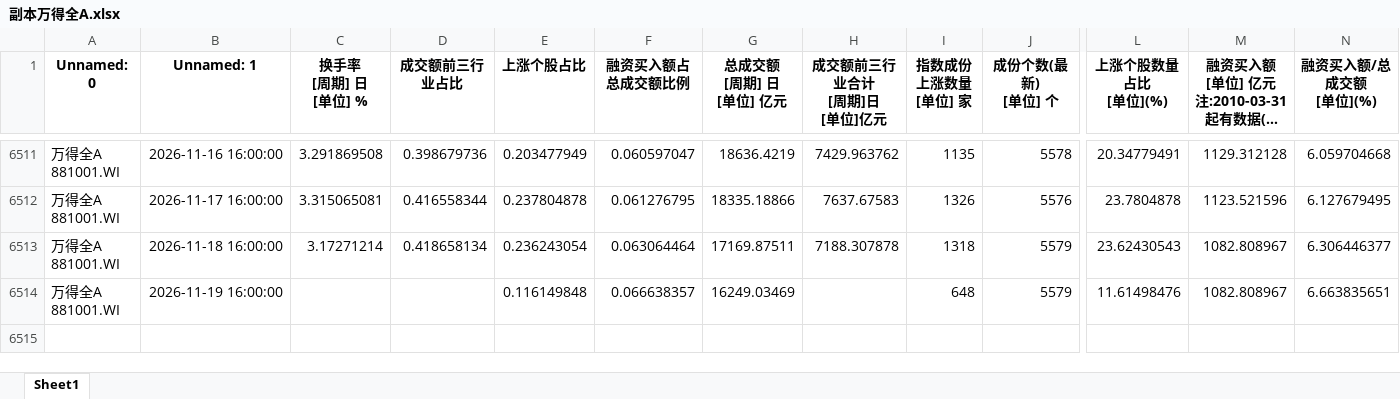
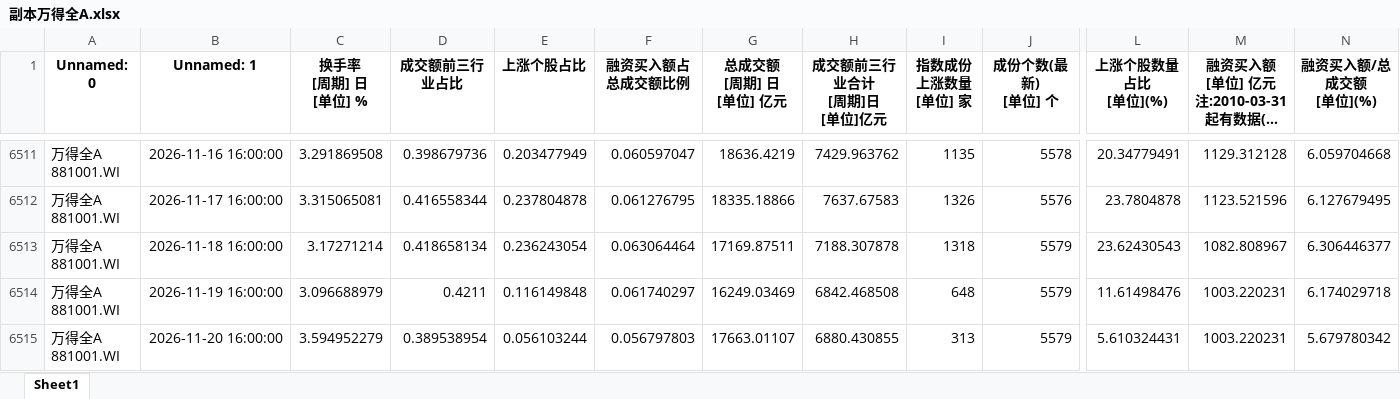
Before and after one commit to wsjjasper/share, an Excel workbook: docs/副本万得全A.xlsx, sheet Sheet1, drawn as a sheet; only a part is shown, gaps mark what is left out; long unchanged cells end in …; values as stored, in another font and other column widths than the file's, no borders; rows hold the shown columns only; ↵ is a line break in a cell; the diff names each change by its address in the sheet, - before the commit and + after, or states it on an @@ line.

```diff
--- a/docs/副本万得全A.xlsx (sheet Sheet1)
+++ b/docs/副本万得全A.xlsx (sheet Sheet1)
-C6514 (换手率 [周期] 日 [单位] %): (empty)
+C6514 (换手率 [周期] 日 [单位] %): 3.096688979
-D6514 (成交额前三行业占比): (empty)
+D6514 (成交额前三行业占比): 0.4211
-F6514 (融资买入额占总成交额比例): 0.066638357
+F6514 (融资买入额占总成交额比例): 0.061740297
-H6514 (成交额前三行业合计 [周期]日 [单位]亿元): (empty)
+H6514 (成交额前三行业合计 [周期]日 [单位]亿元): 6842.468508
-M6514: 1082.808967
+M6514: 1003.220231
-N6514 (融资买入额/总成交额 [单位](%)): 6.663835651
+N6514 (融资买入额/总成交额 [单位](%)): 6.174029718
+row 6515: 万得全A ↵ 881001.WI | 2026-11-20 16:00:00 | 3.594952279 | 0.389538954 | 0.056103244 | 0.056797803 | 17663.01107 | 6880.430855 | 313 | 5579 | 5.610324431 | 1003.220231 | 5.679780342
```
Also changed, not shown: docs/情绪指标_结果.xlsx, 副本万得全A.xlsx, 12 other files.
